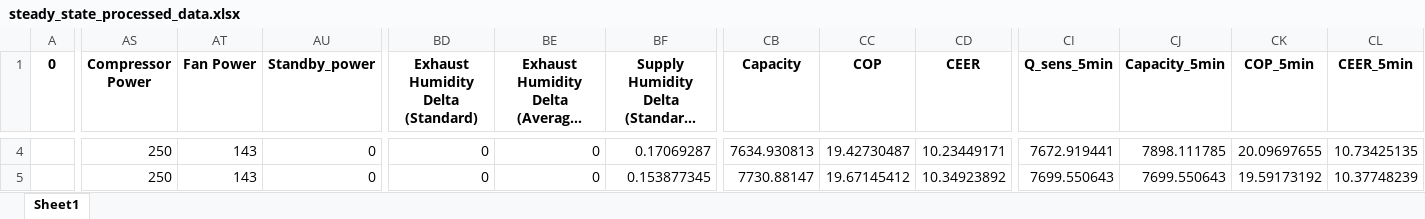
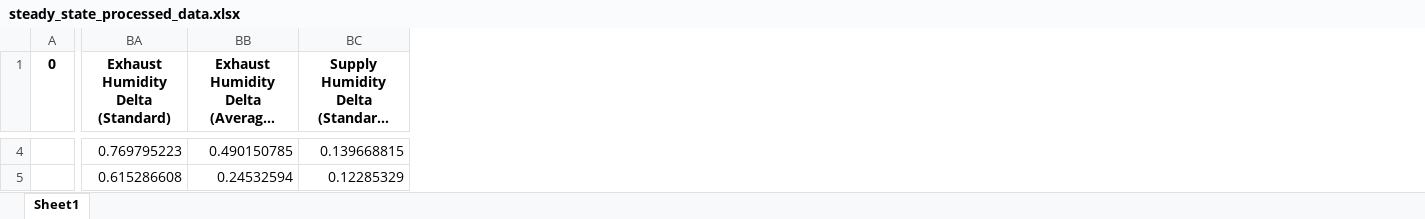
Before and after one commit to norbertalu/GentooTestDataProcessing, an Excel workbook: Performance Testing/steady_state_processed_data.xlsx, sheet Sheet1, drawn as a sheet; only a part is shown, gaps mark what is left out; long unchanged cells end in …; values as stored, in another font and other column widths than the file's, no borders; removed rows and columns are numbered as before the commit, all else as after; the diff covers the shown part only; the diff names each change by its address in the sheet, - before the commit and + after, or states it on an @@ line.

```diff
--- a/Performance Testing/steady_state_processed_data.xlsx (sheet Sheet1)
+++ b/Performance Testing/steady_state_processed_data.xlsx (sheet Sheet1)
-column AS (Compressor Power), rows 4-5: 250 | 250
-column AT (Fan Power), rows 4-5: 143 | 143
-column AU (Standby_power), rows 4-5: 0 | 0
-column CB (Capacity), rows 4-5: 7634.930813 | 7730.88147
-column CC (COP), rows 4-5: 19.42730487 | 19.67145412
-column CD (CEER), rows 4-5: 10.23449171 | 10.34923892
-column CI (Q_sens_5min), rows 4-5: 7672.919441 | 7699.550643
-column CJ (Capacity_5min), rows 4-5: 7898.111785 | 7699.550643
-column CK (COP_5min), rows 4-5: 20.09697655 | 19.59173192
-column CL (CEER_5min), rows 4-5: 10.73425135 | 10.37748239
-BA4: 0
+BA4: 0.769795223
-BB4: 0
+BB4: 0.490150785
-BC4: 0.17069287
+BC4: 0.139668815
-BA5: 0
+BA5: 0.615286608
-BB5: 0
+BB5: 0.24532594
-BC5: 0.153877345
+BC5: 0.12285329
```
Also changed, not shown: 1345 edited cells elsewhere in this sheet, 18 other files.
